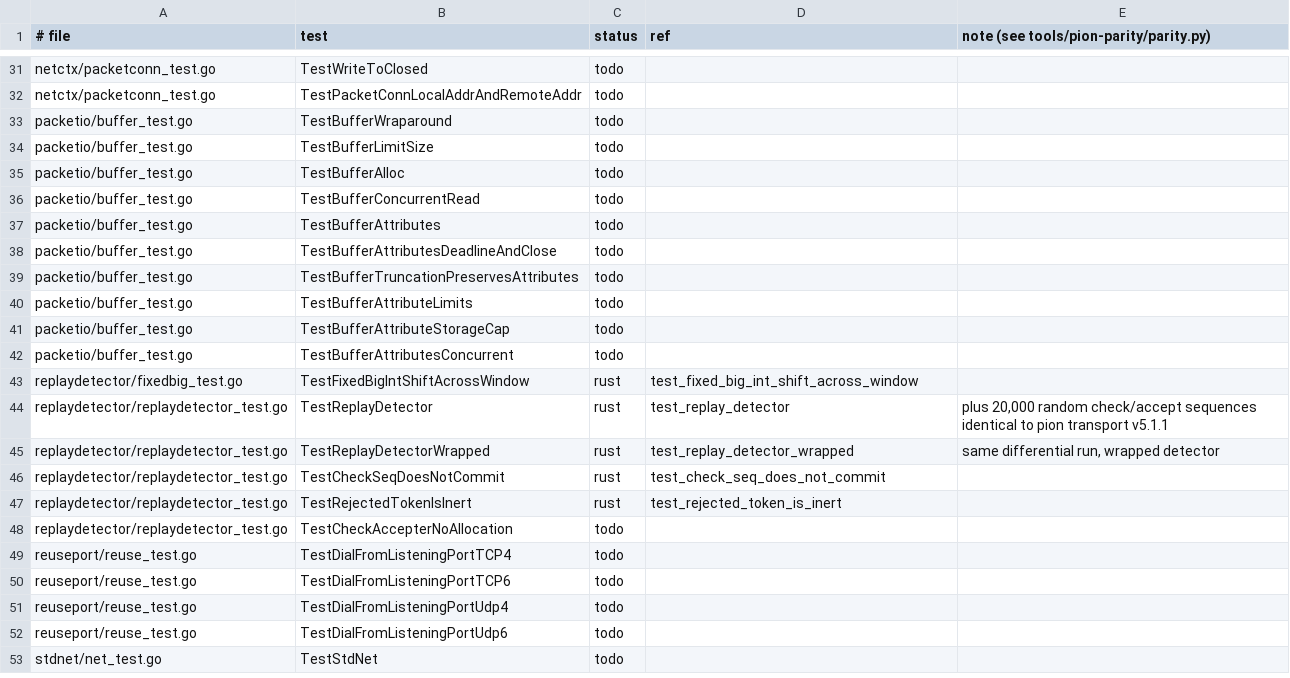
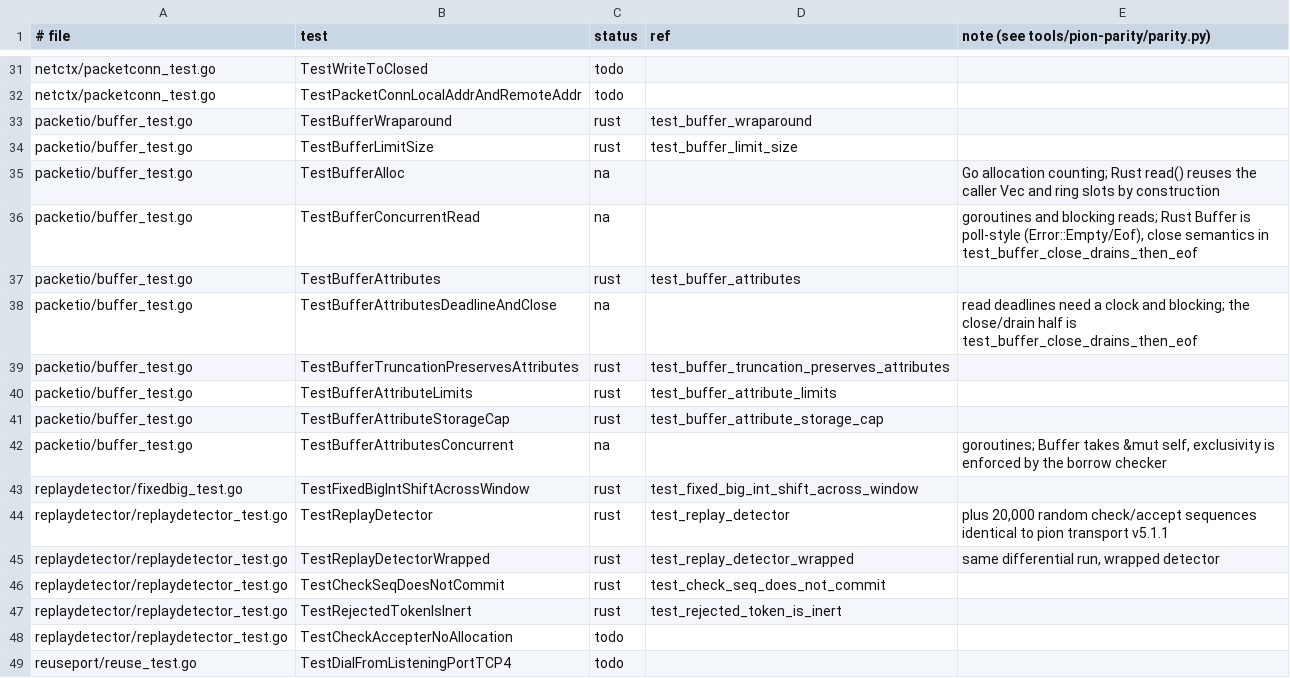
Before and after one commit to iamleson98/webrtc, a TSV file: tools/pion-parity/ledger/transport.tsv, drawn as a sheet; only a part is shown, gaps mark what is left out; the shorter side is filled out with more unchanged rows.

```diff
--- a/tools/pion-parity/ledger/transport.tsv
+++ b/tools/pion-parity/ledger/transport.tsv
@@ -32,12 +32,12 @@ netctx/packetconn_test.go	TestWriteToClosed	todo
 netctx/packetconn_test.go	TestPacketConnLocalAddrAndRemoteAddr	todo		
-packetio/buffer_test.go	TestBufferWraparound	todo		
-packetio/buffer_test.go	TestBufferLimitSize	todo		
-packetio/buffer_test.go	TestBufferAlloc	todo		
-packetio/buffer_test.go	TestBufferConcurrentRead	todo		
-packetio/buffer_test.go	TestBufferAttributes	todo		
-packetio/buffer_test.go	TestBufferAttributesDeadlineAndClose	todo		
-packetio/buffer_test.go	TestBufferTruncationPreservesAttributes	todo		
-packetio/buffer_test.go	TestBufferAttributeLimits	todo		
-packetio/buffer_test.go	TestBufferAttributeStorageCap	todo		
-packetio/buffer_test.go	TestBufferAttributesConcurrent	todo		
+packetio/buffer_test.go	TestBufferWraparound	rust	test_buffer_wraparound	
+packetio/buffer_test.go	TestBufferLimitSize	rust	test_buffer_limit_size	
+packetio/buffer_test.go	TestBufferAlloc	na		Go allocation counting; Rust read() reuses the caller Vec and ring slots by construction
+packetio/buffer_test.go	TestBufferConcurrentRead	na		goroutines and blocking reads; Rust Buffer is poll-style (Error::Empty/Eof), close semantics in test_buffer_close_drains_then_eof
+packetio/buffer_test.go	TestBufferAttributes	rust	test_buffer_attributes	
+packetio/buffer_test.go	TestBufferAttributesDeadlineAndClose	na		read deadlines need a clock and blocking; the close/drain half is test_buffer_close_drains_then_eof
+packetio/buffer_test.go	TestBufferTruncationPreservesAttributes	rust	test_buffer_truncation_preserves_attributes	
+packetio/buffer_test.go	TestBufferAttributeLimits	rust	test_buffer_attribute_limits	
+packetio/buffer_test.go	TestBufferAttributeStorageCap	rust	test_buffer_attribute_storage_cap	
+packetio/buffer_test.go	TestBufferAttributesConcurrent	na		goroutines; Buffer takes &mut self, exclusivity is enforced by the borrow checker
 replaydetector/fixedbig_test.go	TestFixedBigIntShiftAcrossWindow	rust	test_fixed_big_int_shift_across_window	
```
Also changed, not shown: tools/pion-parity/ledger/webrtc.tsv, 2 other files.
